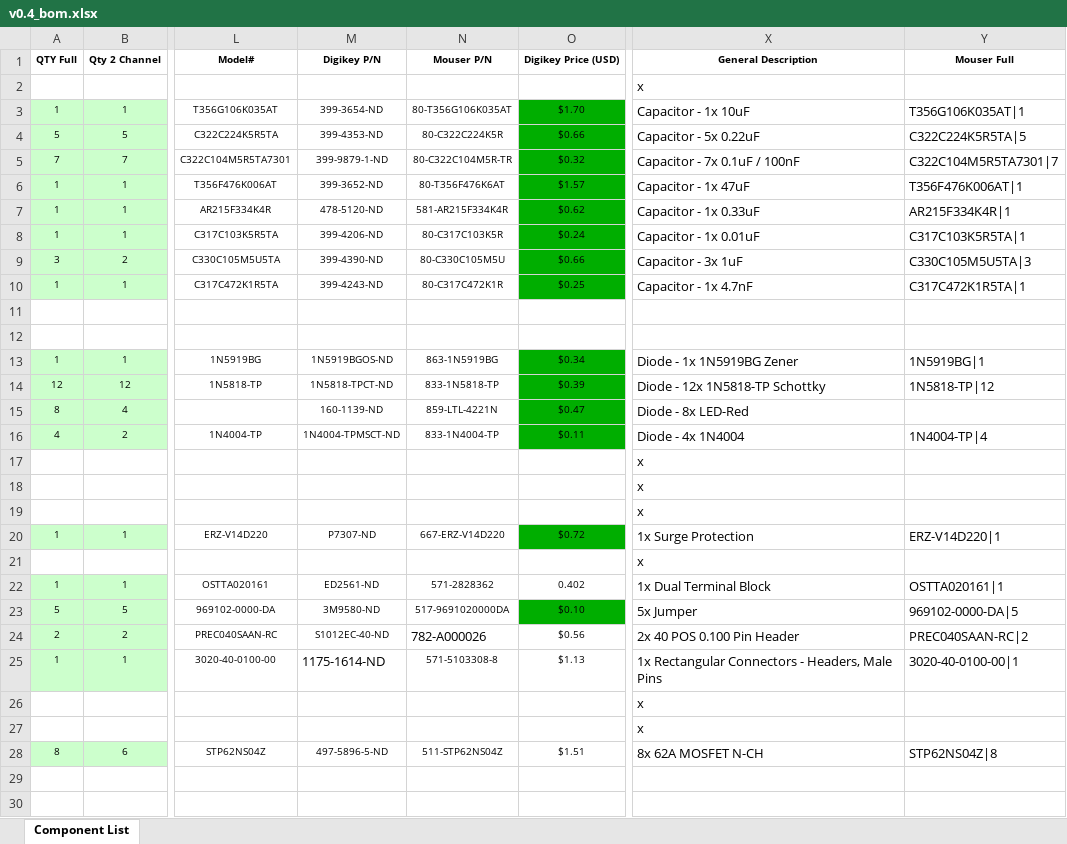
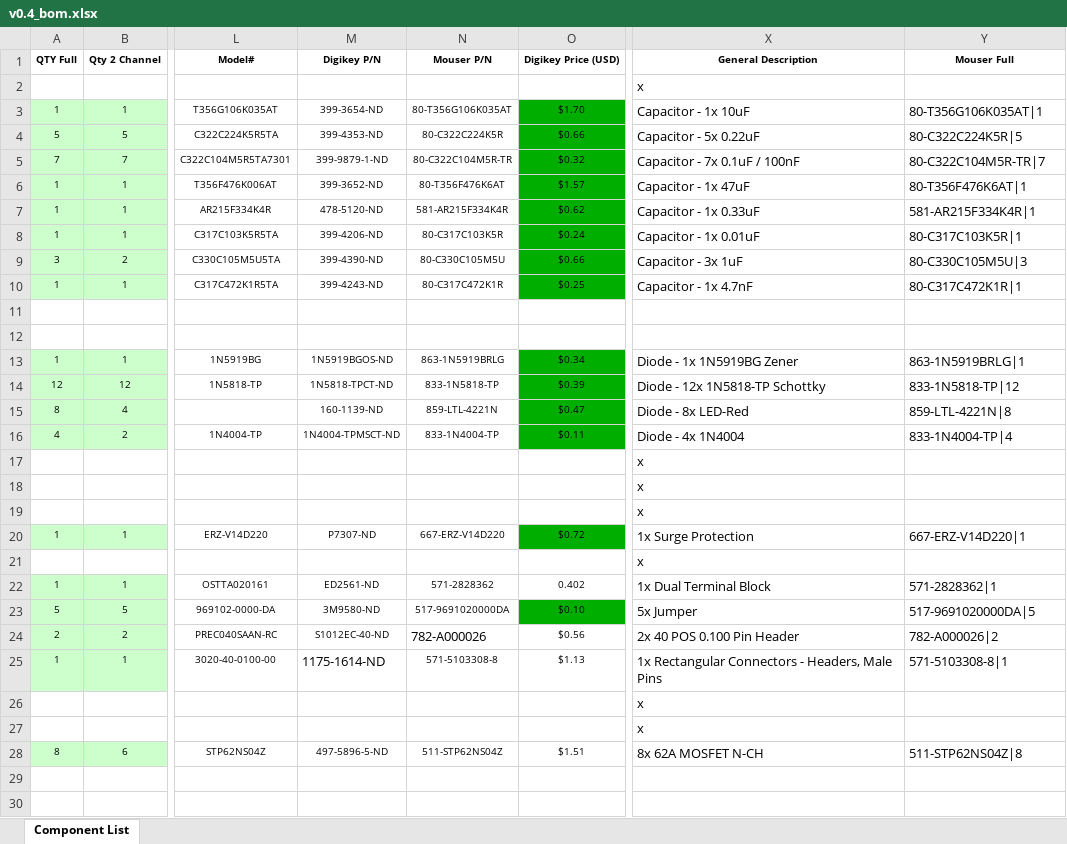
Before and after one commit to speeduino/speeduino, an Excel workbook: reference/hardware/v0.4/v0.4_bom.xlsx, sheet Component List, drawn as a sheet; only a part is shown, gaps mark what is left out; values as stored, in another font and other column widths than the file's, no borders; the diff covers the shown part only; the diff names each change by its address in the sheet, - before the commit and + after, or states it on an @@ line.

Commit message:
Minor BOM changes

```diff
--- a/reference/hardware/v0.4/v0.4_bom.xlsx (sheet Component List)
+++ b/reference/hardware/v0.4/v0.4_bom.xlsx (sheet Component List)
-Y3 (Mouser Full): T356G106K035AT|1
+Y3 (Mouser Full): 80-T356G106K035AT|1
-Y4 (Mouser Full): C322C224K5R5TA|5
+Y4 (Mouser Full): 80-C322C224K5R|5
-Y5 (Mouser Full): C322C104M5R5TA7301|7
+Y5 (Mouser Full): 80-C322C104M5R-TR|7
-Y6 (Mouser Full): T356F476K006AT|1
+Y6 (Mouser Full): 80-T356F476K6AT|1
-Y7 (Mouser Full): AR215F334K4R|1
+Y7 (Mouser Full): 581-AR215F334K4R|1
-Y8 (Mouser Full): C317C103K5R5TA|1
+Y8 (Mouser Full): 80-C317C103K5R|1
-Y9 (Mouser Full): C330C105M5U5TA|3
+Y9 (Mouser Full): 80-C330C105M5U|3
-Y10 (Mouser Full): C317C472K1R5TA|1
+Y10 (Mouser Full): 80-C317C472K1R|1
-N13 (Mouser P/N): 863-1N5919BG
+N13 (Mouser P/N): 863-1N5919BRLG
-Y13 (Mouser Full): 1N5919BG|1
+Y13 (Mouser Full): 863-1N5919BRLG|1
-Y14 (Mouser Full): 1N5818-TP|12
+Y14 (Mouser Full): 833-1N5818-TP|12
-Y15 (Mouser Full): (empty)
+Y15 (Mouser Full): 859-LTL-4221N|8
-Y16 (Mouser Full): 1N4004-TP|4
+Y16 (Mouser Full): 833-1N4004-TP|4
-Y20 (Mouser Full): ERZ-V14D220|1
+Y20 (Mouser Full): 667-ERZ-V14D220|1
-Y22 (Mouser Full): OSTTA020161|1
+Y22 (Mouser Full): 571-2828362|1
-Y23 (Mouser Full): 969102-0000-DA|5
+Y23 (Mouser Full): 517-9691020000DA|5
-Y24 (Mouser Full): PREC040SAAN-RC|2
+Y24 (Mouser Full): 782-A000026|2
-Y25 (Mouser Full): 3020-40-0100-00|1
+Y25 (Mouser Full): 571-5103308-8|1
-Y28 (Mouser Full): STP62NS04Z|8
+Y28 (Mouser Full): 511-STP62NS04Z|8
```
Also changed, not shown: 15 edited cells elsewhere in this sheet, formulas that keep their value.
